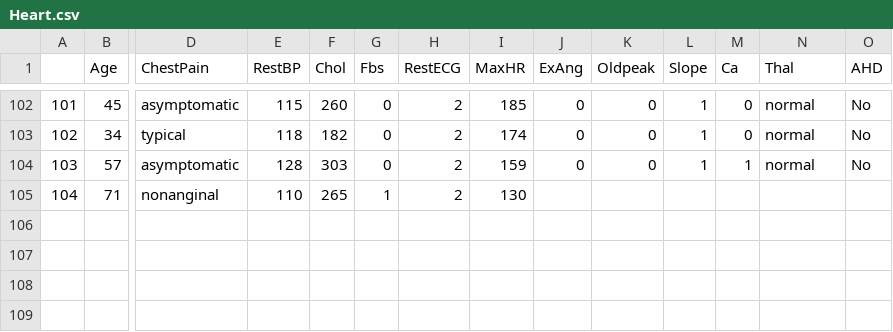
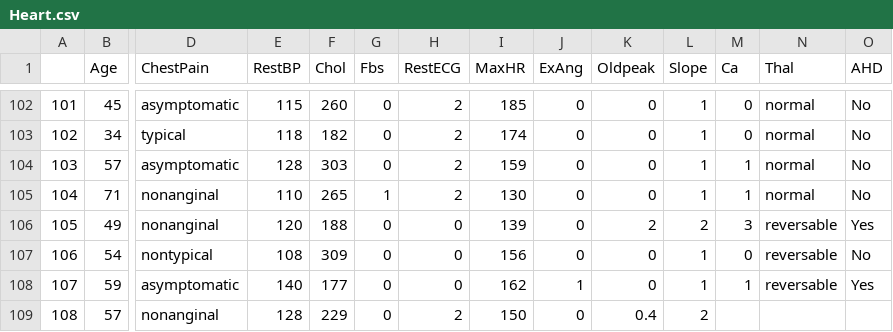
Before and after one commit to qonv/Instruments, a CSV file: data/Heart.csv, drawn as a sheet; only a part is shown, gaps mark what is left out; rows hold the shown columns only; the diff names each change by its address in the sheet, - before the commit and + after, or states it on an @@ line.

```diff
--- a/data/Heart.csv
+++ b/data/Heart.csv
-J105 (ExAng): (empty)
+J105 (ExAng): 0
-K105 (Oldpeak): (empty)
+K105 (Oldpeak): 0
-L105 (Slope): (empty)
+L105 (Slope): 1
-M105 (Ca): (empty)
+M105 (Ca): 1
-N105 (Thal): (empty)
+N105 (Thal): normal
-O105 (AHD): (empty)
+O105 (AHD): No
+row 106: 105 | 49 | nonanginal | 120 | 188 | 0 | 0 | 139 | 0 | 2 | 2 | 3 | reversable | Yes
+row 107: 106 | 54 | nontypical | 108 | 309 | 0 | 0 | 156 | 0 | 0 | 1 | 0 | reversable | No
+row 108: 107 | 59 | asymptomatic | 140 | 177 | 0 | 0 | 162 | 1 | 0 | 1 | 1 | reversable | Yes
+row 109: 108 | 57 | nonanginal | 128 | 229 | 0 | 2 | 150 | 0 | 0.4 | 2
```
